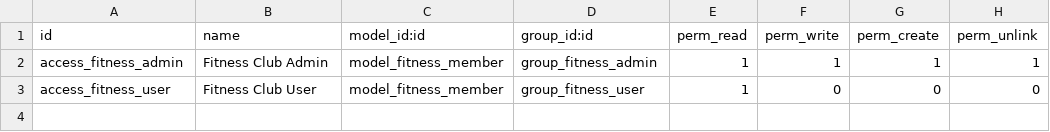
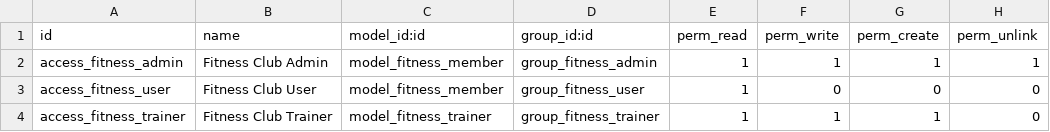
Before and after one commit to JaySkyscend/FitnessClub, a CSV file: security/ir.model.access.csv, drawn as a sheet; the diff names each change by its address in the sheet, - before the commit and + after, or states it on an @@ line.

```diff
--- a/security/ir.model.access.csv
+++ b/security/ir.model.access.csv
+row 4: access_fitness_trainer | Fitness Club Trainer | model_fitness_trainer | group_fitness_trainer | 1 | 1 | 1 | 0
```
Also changed, not shown: 7 other files.
